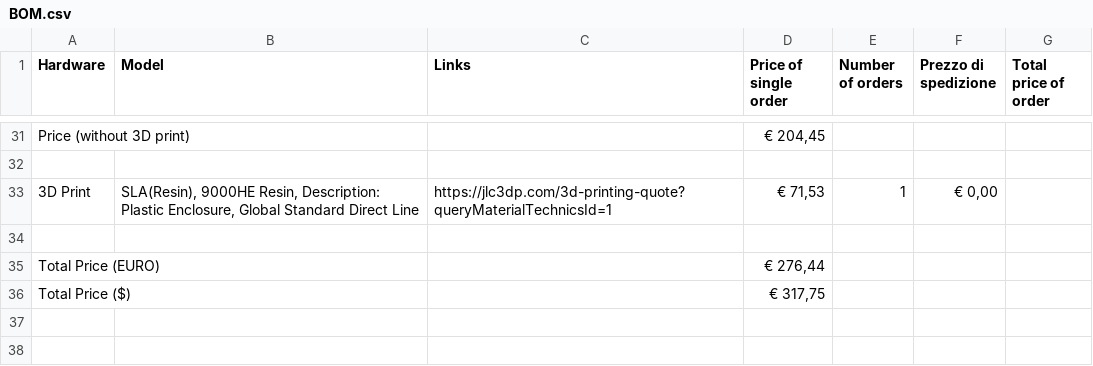
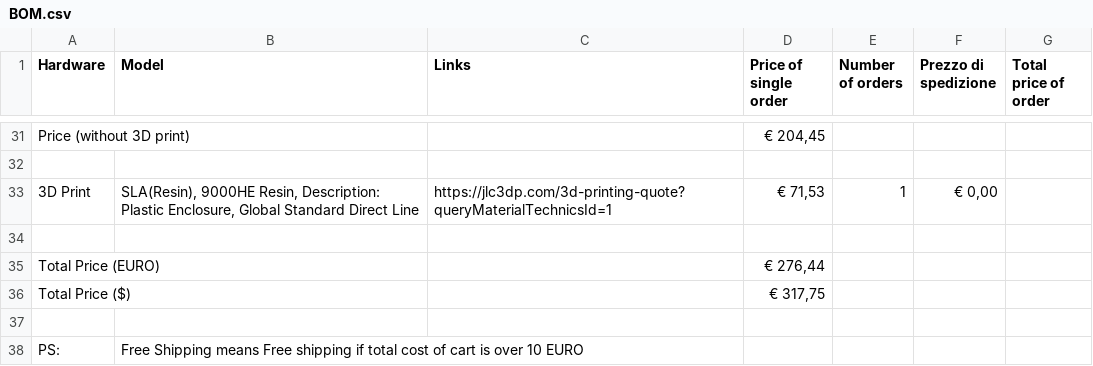
Before and after one commit to Danger2007/Survival-PC-3000, a CSV file: BOM.csv, drawn as a sheet; only a part is shown, gaps mark what is left out.

Commit message:
Added Clarification to the word "Free shipping" in description

```diff
--- a/BOM.csv
+++ b/BOM.csv
@@ -36 +36,3 @@ Total Price (EURO),,,"€ 276,44",,,
 Total Price ($),,,"€ 317,75",,,
+,,,,,,
+PS:,"Free Shipping" means Free shipping if total cost of cart is over 10 EURO,,,,
```
